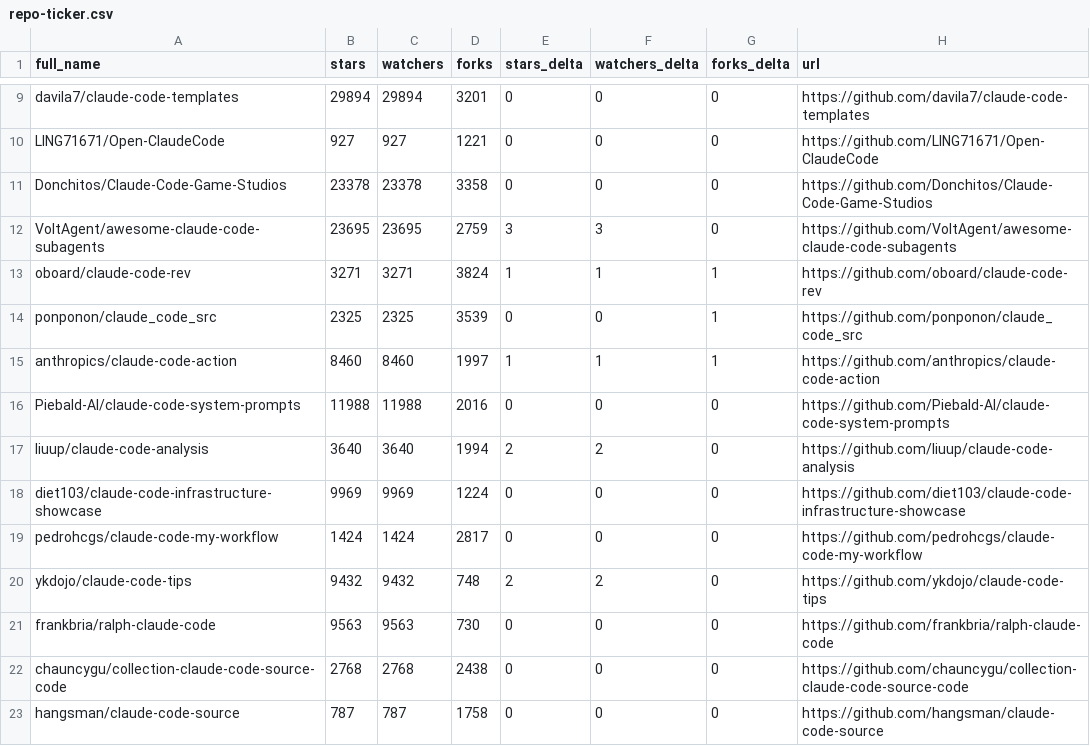
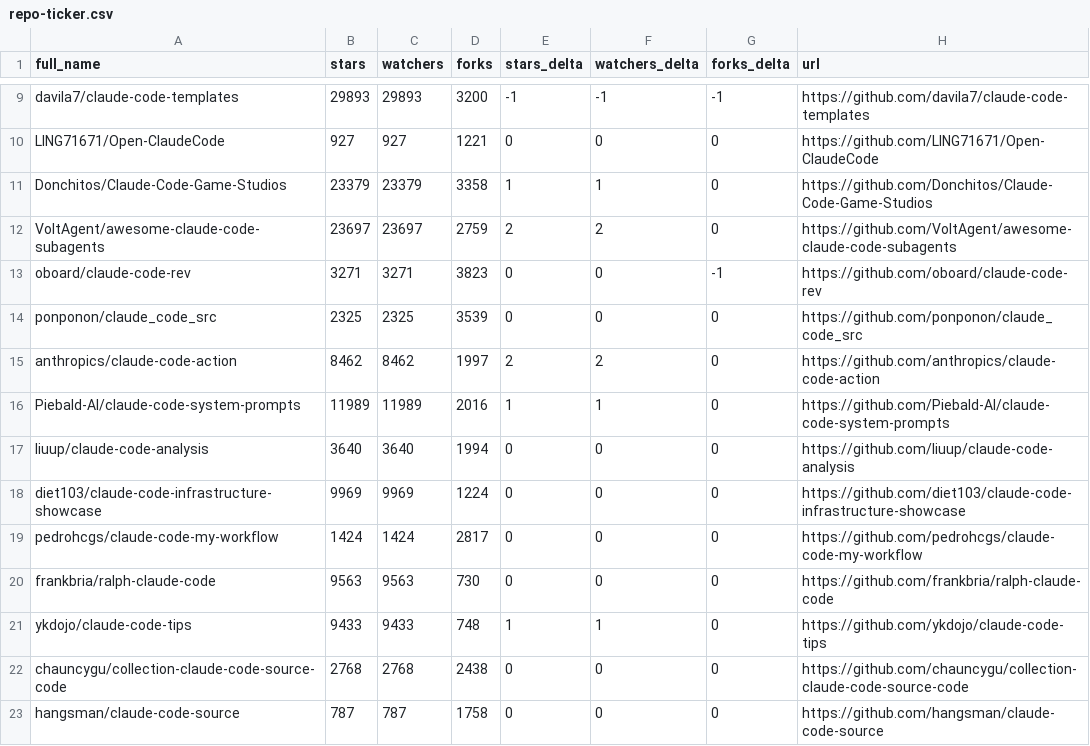
Before and after one commit to GladLuter/awesome-claude-code, a CSV file: data/repo-ticker.csv, drawn as a sheet; only a part is shown, gaps mark what is left out; removed rows and columns are numbered as before the commit, all else as after; the diff covers the shown part only; the diff names each change by its address in the sheet, - before the commit and + after, or states it on an @@ line.

```diff
--- a/data/repo-ticker.csv
+++ b/data/repo-ticker.csv
-B9 (stars): 29894
+B9 (stars): 29893
-C9 (watchers): 29894
+C9 (watchers): 29893
-D9 (forks): 3201
+D9 (forks): 3200
-E9 (stars_delta): 0
+E9 (stars_delta): -1
-F9 (watchers_delta): 0
+F9 (watchers_delta): -1
-G9 (forks_delta): 0
+G9 (forks_delta): -1
-B11 (stars): 23378
+B11 (stars): 23379
-C11 (watchers): 23378
+C11 (watchers): 23379
-E11 (stars_delta): 0
+E11 (stars_delta): 1
-F11 (watchers_delta): 0
+F11 (watchers_delta): 1
-B12 (stars): 23695
+B12 (stars): 23697
-C12 (watchers): 23695
+C12 (watchers): 23697
-E12 (stars_delta): 3
+E12 (stars_delta): 2
-F12 (watchers_delta): 3
+F12 (watchers_delta): 2
-D13 (forks): 3824
+D13 (forks): 3823
-E13 (stars_delta): 1
+E13 (stars_delta): 0
-F13 (watchers_delta): 1
+F13 (watchers_delta): 0
-G13 (forks_delta): 1
+G13 (forks_delta): -1
-G14:G15 (forks_delta): 1
+G14:G15 (forks_delta): 0
-B15 (stars): 8460
+B15 (stars): 8462
-C15 (watchers): 8460
+C15 (watchers): 8462
-E15 (stars_delta): 1
+E15 (stars_delta): 2
-F15 (watchers_delta): 1
+F15 (watchers_delta): 2
-B16 (stars): 11988
+B16 (stars): 11989
-C16 (watchers): 11988
+C16 (watchers): 11989
-E16 (stars_delta): 0
+E16 (stars_delta): 1
-F16 (watchers_delta): 0
+F16 (watchers_delta): 1
-E17 (stars_delta): 2
+E17 (stars_delta): 0
-F17 (watchers_delta): 2
+F17 (watchers_delta): 0
-row 20: ykdojo/claude-code-tips | 9432 | 9432 | 748 | 2 | 2 | 0 | https://github.com/ykdojo/claude-code-tips
+row 21: ykdojo/claude-code-tips | 9433 | 9433 | 748 | 1 | 1 | 0 | https://github.com/ykdojo/claude-code-tips
```
Also changed, not shown: 1 added row, 1 removed row, 4 moved rows and 132 edited cells elsewhere in this file, 2 other files.
